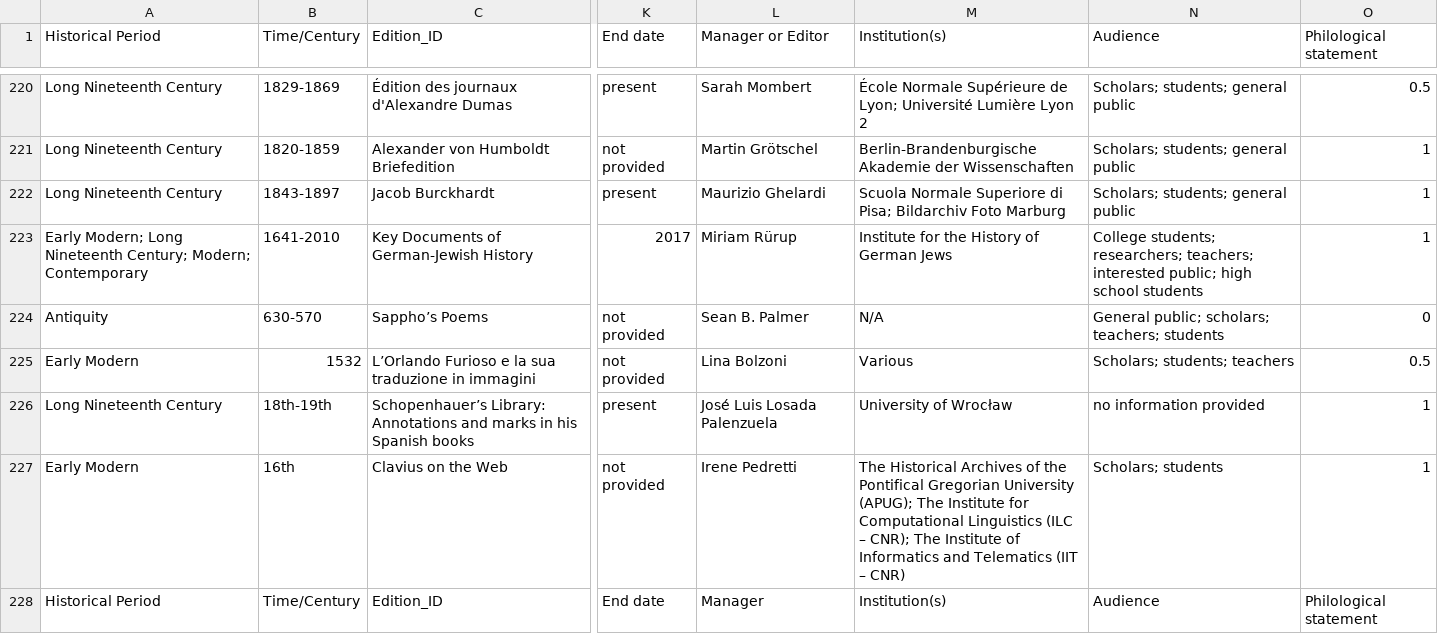
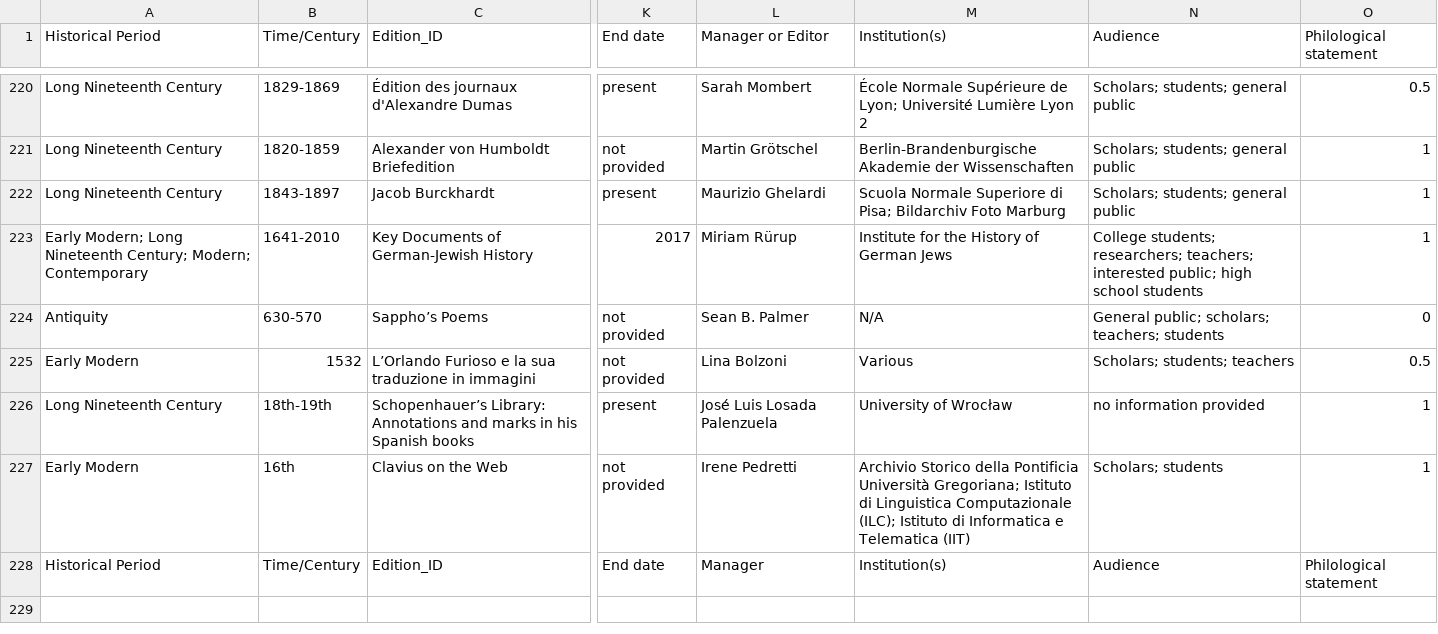
Before and after one commit to gfranzini/digEds_cat, a CSV file: digEds_cat.csv, drawn as a sheet; only a part is shown, gaps mark what is left out; the diff names each change by its address in the sheet, - before the commit and + after, or states it on an @@ line.

Commit message:
Update

```diff
--- a/digEds_cat.csv
+++ b/digEds_cat.csv
-M227 (Institution(s)): The Historical Archives of the Pontifical Gregorian University (APUG); The Institute for Computational Linguistics (ILC – CNR); The Institute of Informatics and Telematics (IIT – CNR)
+M227 (Institution(s)): Archivio Storico della Pontificia Università Gregoriana; Istituto di Linguistica Computazionale (ILC); Istituto di Informatica e Telematica (IIT)
```
